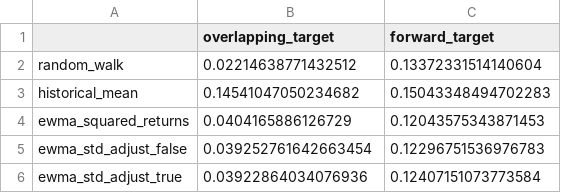
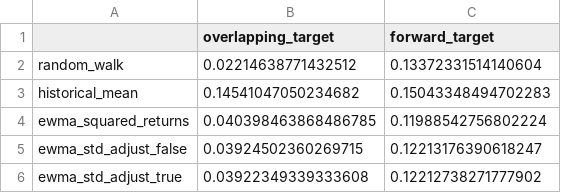
Before and after one commit to oluomidiran/equity-volatility-research, a CSV file: results/tables/07_target_integrity.csv, drawn as a sheet.

Commit message:
Score every forecast model on the same dates
Each model was scored on whatever dates it had a forecast for, so EWMA
(which starts on day one) was graded on 20 early dates the 21-day random
walk never faces. Every model is now scored on the dates where all
forecasts and the target exist. Forward-target result: EWMA 11.99% vs
random walk 13.37% on 2,264 common dates, a 10.3% improvement (previously
9.9%). HAR held-out results are unchanged. Adds a test for common-date
scoring (16 tests pass) and updates the walkthrough, README, report and
Figure 7.

```diff
--- a/results/tables/07_target_integrity.csv
+++ b/results/tables/07_target_integrity.csv
@@ -3,4 +3,4 @@ random_walk,0.02214638771432512,0.13372331514140604
 historical_mean,0.14541047050234682,0.15043348494702283
-ewma_squared_returns,0.0404165886126729,0.12043575343871453
-ewma_std_adjust_false,0.039252761642663454,0.12296751536976783
-ewma_std_adjust_true,0.03922864034076936,0.12407151073773584
+ewma_squared_returns,0.040398463868486785,0.11988542756802224
+ewma_std_adjust_false,0.03924502360269715,0.12213176390618247
+ewma_std_adjust_true,0.03922349339333608,0.12212738271777902
```
Also changed, not shown: 10 other files.
